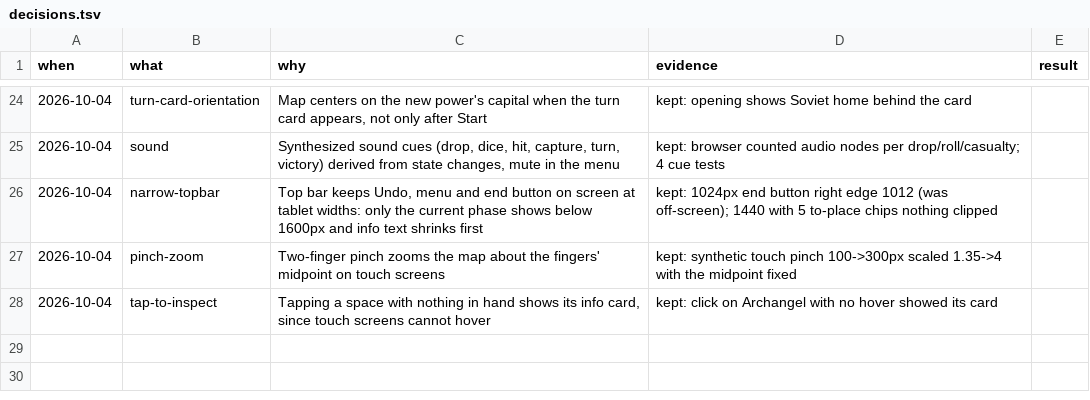
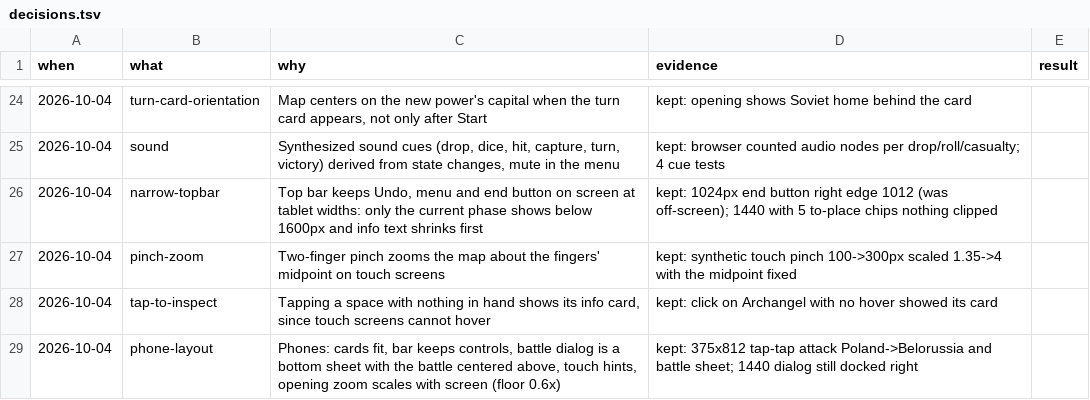
Before and after one commit to achrysaetos/axis-allies-clone, a TSV file: docs/decisions.tsv, drawn as a sheet; only a part is shown, gaps mark what is left out.

```diff
--- a/docs/decisions.tsv
+++ b/docs/decisions.tsv
@@ -28 +28,2 @@ when	what	why	evidence	result
 2026-10-04	tap-to-inspect	Tapping a space with nothing in hand shows its info card, since touch screens cannot hover	kept: click on Archangel with no hover showed its card
+2026-10-04	phone-layout	Phones: cards fit, bar keeps controls, battle dialog is a bottom sheet with the battle centered above, touch hints, opening zoom scales with screen (floor 0.6x)	kept: 375x812 tap-tap attack Poland->Belorussia and battle sheet; 1440 dialog still docked right
```
Also changed, not shown: 4 other files.
